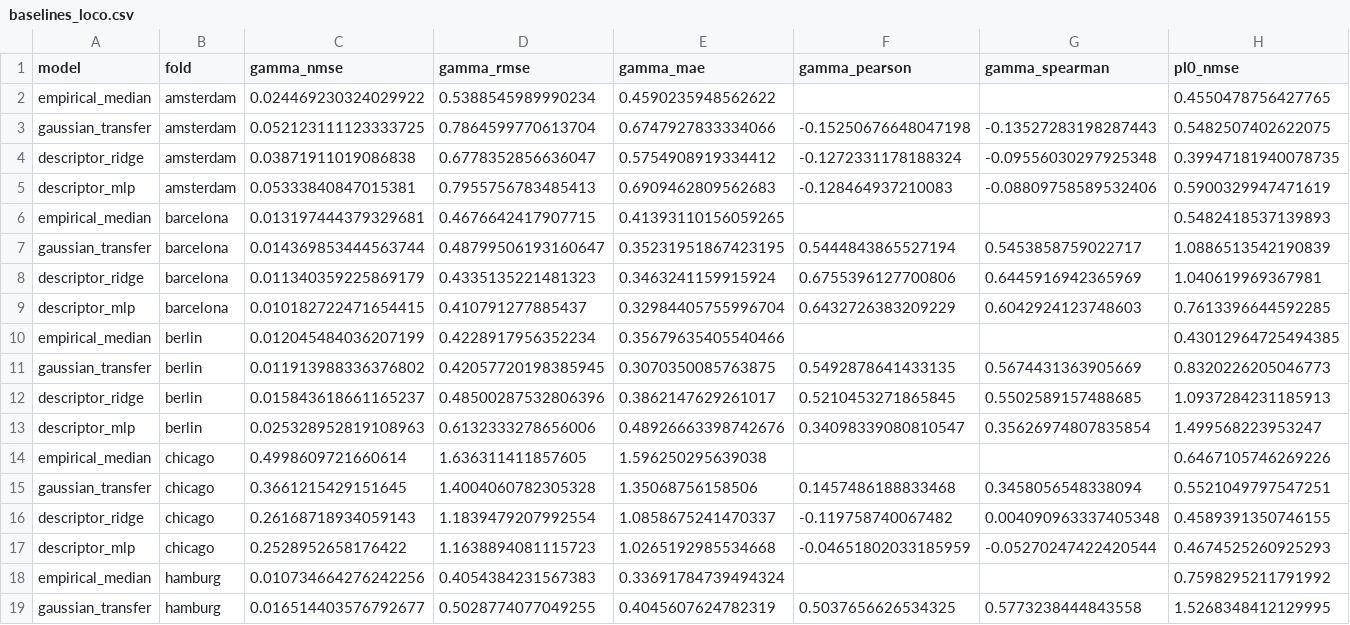
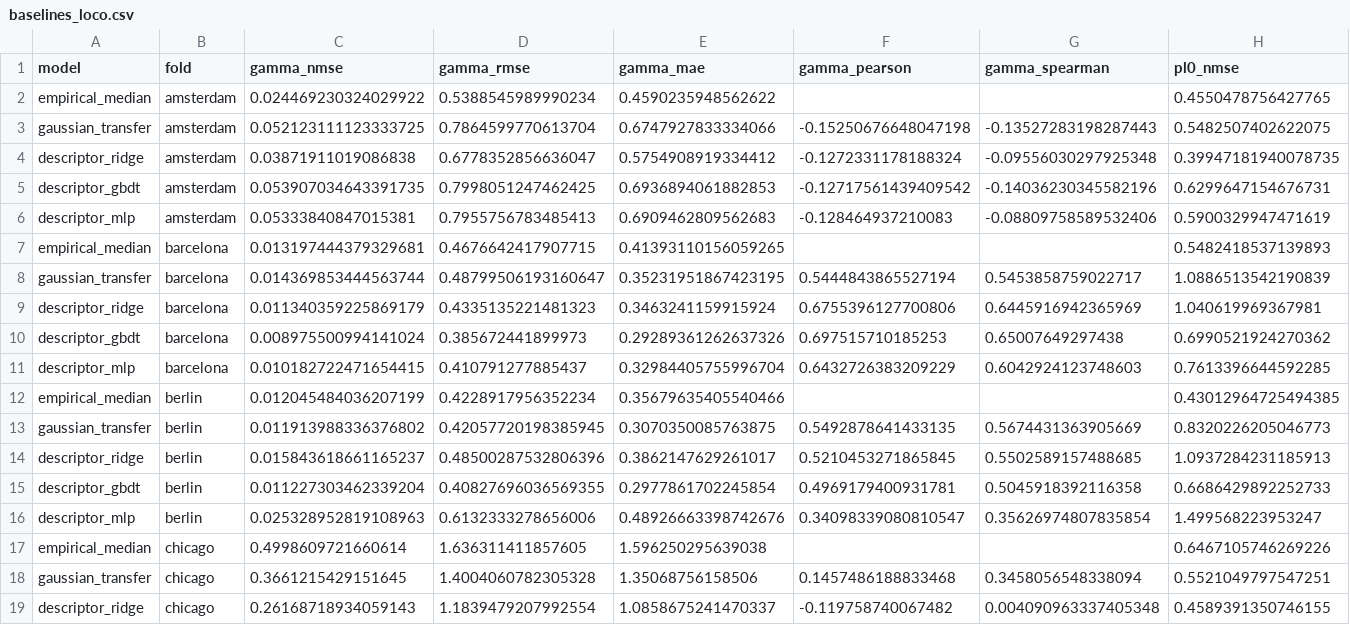
Before and after one commit to Abraheem13/terra-net, a CSV file: outputs/tables/baselines_loco.csv, drawn as a sheet; only a part is shown; the shorter side is filled out with more unchanged rows; rows hold the shown columns only; the diff covers the shown part only; the diff names each change by its address in the sheet, - before the commit and + after, or states it on an @@ line.

Commit message:
feat: k-shot with GBDT source + bias-vs-residual correction ablation; GBDT zero-shot 0.552 beats base paper 0.694

```diff
--- a/outputs/tables/baselines_loco.csv
+++ b/outputs/tables/baselines_loco.csv
+row 5: descriptor_gbdt | amsterdam | 0.053907034643391735 | 0.7998051247462425 | 0.6936894061882853 | -0.12717561439409542 | -0.14036230345582196 | 0.6299647154676731
+row 10: descriptor_gbdt | barcelona | 0.008975500994141024 | 0.385672441899973 | 0.29289361262637326 | 0.697515710185253 | 0.65007649297438 | 0.6990521924270362
+row 15: descriptor_gbdt | berlin | 0.011227303462339204 | 0.40827696036569355 | 0.2977861702245854 | 0.4969179400931781 | 0.5045918392116358 | 0.6686429892252733
```
Also changed, not shown: 8 added rows elsewhere in this file, 2 other files.
